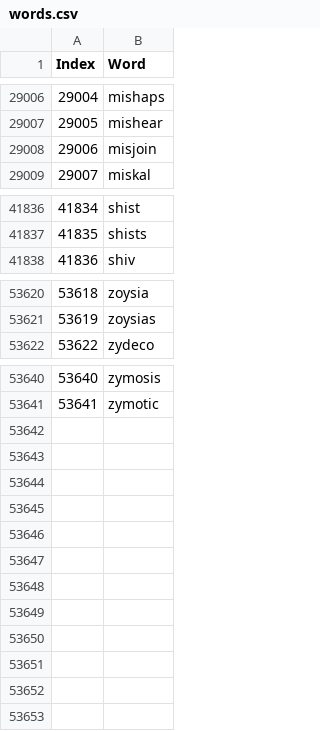
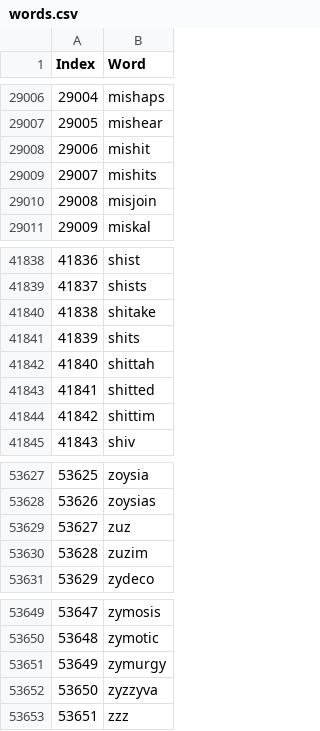
Before and after one commit to acelaya77/New-RandomWords, a CSV file: words.csv, drawn as a sheet; only a part is shown, gaps mark what is left out; addresses are those after the commit; the diff names each change by its address in the sheet, - before the commit and + after, or states it on an @@ line.

```diff
--- a/words.csv
+++ b/words.csv
+row 29008: 29006 | mishit
+row 29009: 29007 | mishits
@@ column A (Index) renumbered between rows 29010 and 53650 @@
+row 41840: 41838 | shitake
+row 41841: 41839 | shits
+row 41842: 41840 | shittah
+row 41843: 41841 | shitted
+row 41844: 41842 | shittim
+row 53629: 53627 | zuz
+row 53630: 53628 | zuzim
+row 53651: 53649 | zymurgy
+row 53652: 53650 | zyzzyva
+row 53653: 53651 | zzz
```
Also changed, not shown: swearWords.csv, 1 other file.
